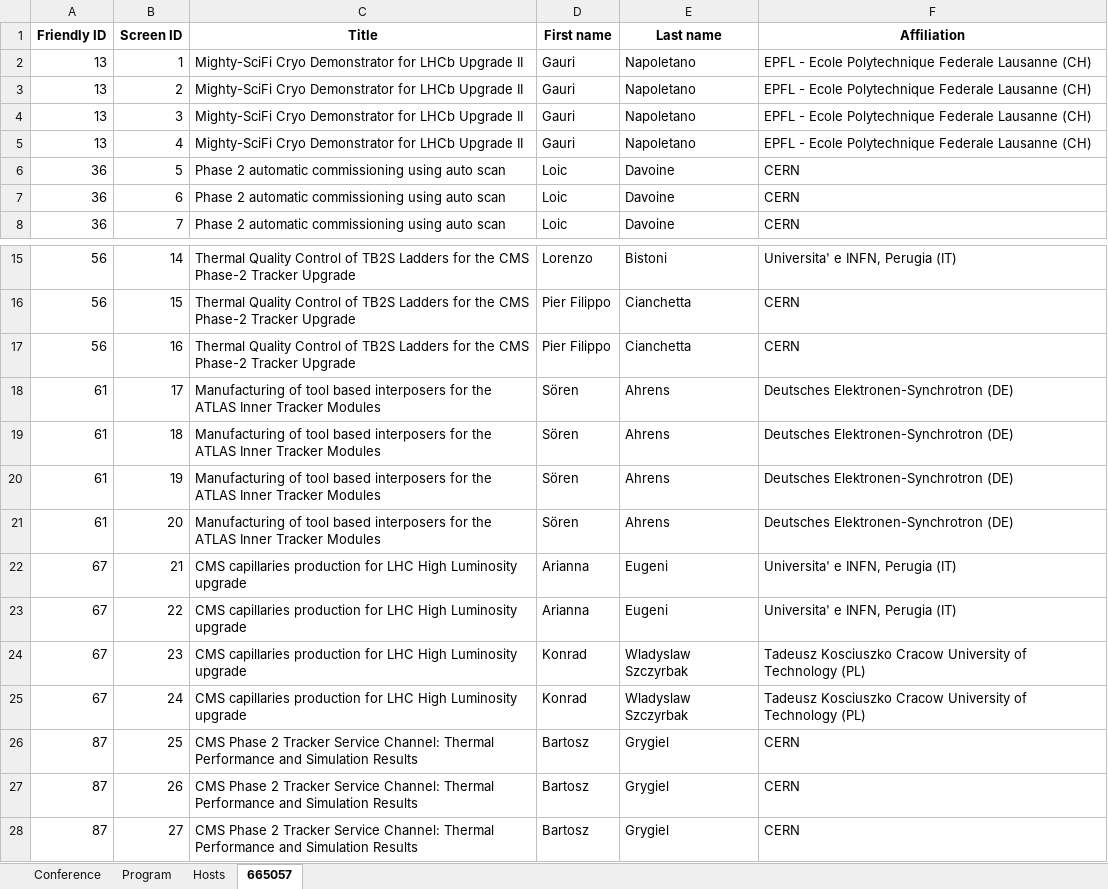
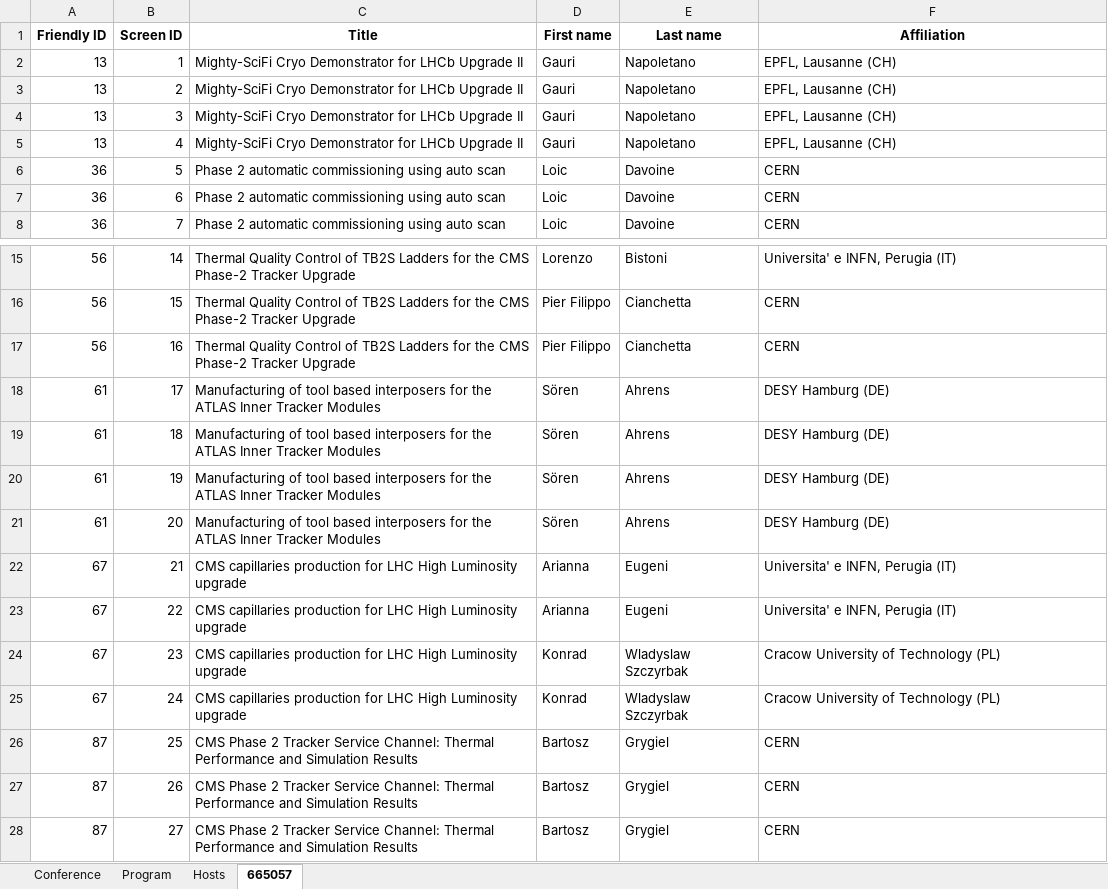
Before and after one commit to pisa-conf/ftdm26, an Excel workbook: program.xlsx, sheet 665057, drawn as a sheet; only a part is shown, gaps mark what is left out; values as stored, in another font and other column widths than the file's, no borders; the diff names each change by its address in the sheet, - before the commit and + after, or states it on an @@ line.

Commit message:
31052026 h1200: adjust institution name to fit

```diff
--- a/program.xlsx (sheet 665057)
+++ b/program.xlsx (sheet 665057)
-F2:F5 (Affiliation): EPFL - Ecole Polytechnique Federale Lausanne (CH)
+F2:F5 (Affiliation): EPFL, Lausanne (CH)
-F18:F21 (Affiliation): Deutsches Elektronen-Synchrotron (DE)
+F18:F21 (Affiliation): DESY Hamburg (DE)
-F24:F25 (Affiliation): Tadeusz Kosciuszko Cracow University…
+F24:F25 (Affiliation): Cracow University…
```
Also changed, not shown: 1 other file.
